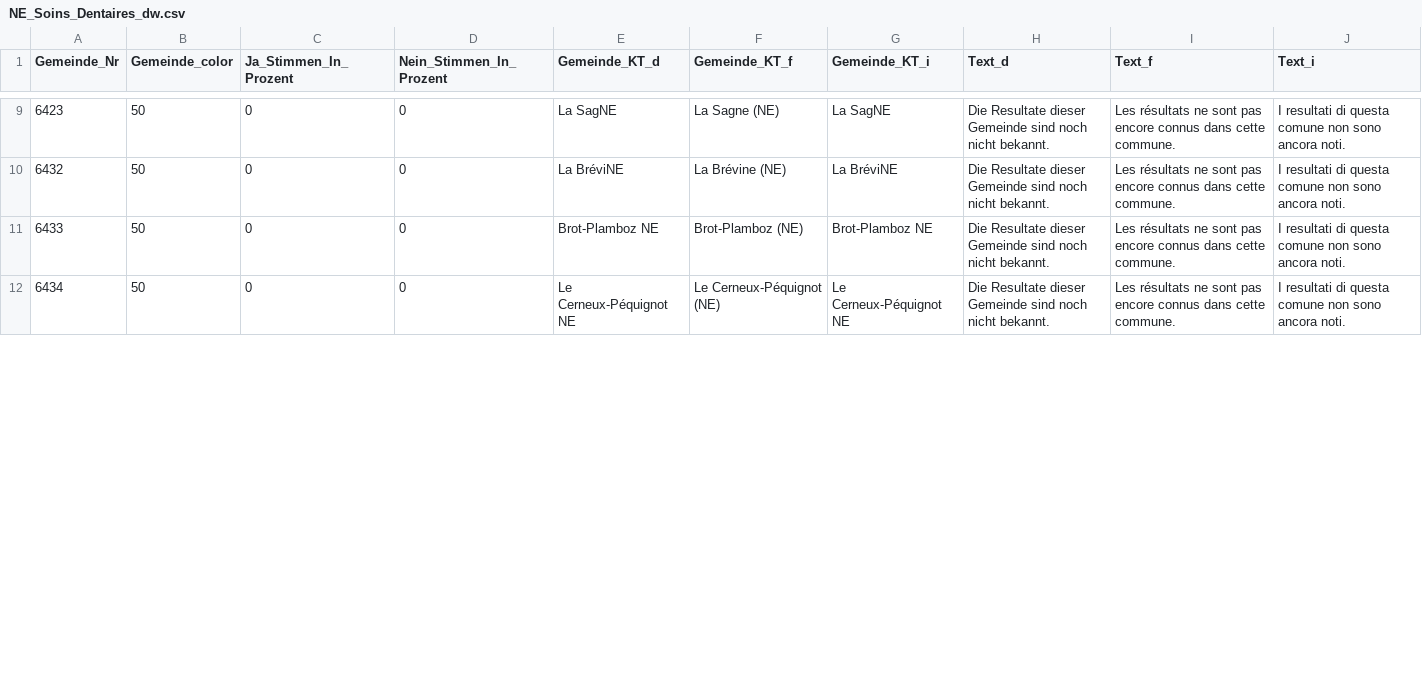
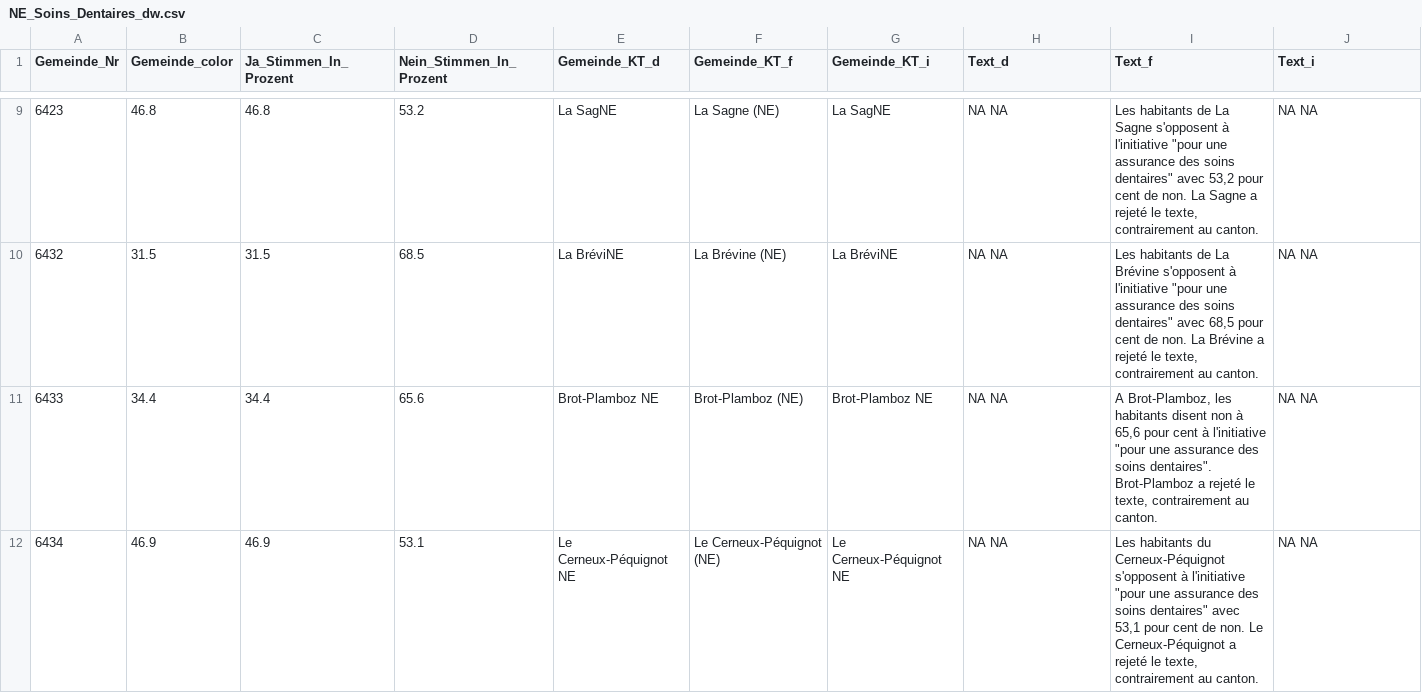
Before and after one commit to vey83/lena_september2022, a CSV file: Output/NE_Soins_Dentaires_dw.csv, drawn as a sheet; only a part is shown, gaps mark what is left out; the diff covers the shown part only.

```diff
--- a/Output/NE_Soins_Dentaires_dw.csv
+++ b/Output/NE_Soins_Dentaires_dw.csv
@@ -9,4 +9,4 @@
-6423,50,0,0,"La SagNE","La Sagne (NE)","La SagNE","Die Resultate dieser Gemeinde sind noch nicht bekannt.","Les résultats ne sont pas encore connus dans cette commune.","I resultati di questa comune non sono ancora noti."
-6432,50,0,0,"La BréviNE","La Brévine (NE)","La BréviNE","Die Resultate dieser Gemeinde sind noch nicht bekannt.","Les résultats ne sont pas encore connus dans cette commune.","I resultati di questa comune non sono ancora noti."
-6433,50,0,0,"Brot-Plamboz NE","Brot-Plamboz (NE)","Brot-Plamboz NE","Die Resultate dieser Gemeinde sind noch nicht bekannt.","Les résultats ne sont pas encore connus dans cette commune.","I resultati di questa comune non sono ancora noti."
-6434,50,0,0,"Le Cerneux-Péquignot NE","Le Cerneux-Péquignot (NE)","Le Cerneux-Péquignot NE","Die Resultate dieser Gemeinde sind noch nicht bekannt.","Les résultats ne sont pas encore connus dans cette commune.","I resultati di questa comune non sono ancora noti."
+6423,46.8,46.8,53.2,"La SagNE","La Sagne (NE)","La SagNE","NA NA","Les habitants de La Sagne s'opposent à l'initiative ""pour une assurance des soins dentaires"" avec 53,2 pour cent de non. La Sagne a rejeté le texte, contrairement au canton.","NA NA"
+6432,31.5,31.5,68.5,"La BréviNE","La Brévine (NE)","La BréviNE","NA NA","Les habitants de La Brévine s'opposent à l'initiative ""pour une assurance des soins dentaires"" avec 68,5 pour cent de non. La Brévine a rejeté le texte, contrairement au canton.","NA NA"
+6433,34.4,34.4,65.6,"Brot-Plamboz NE","Brot-Plamboz (NE)","Brot-Plamboz NE","NA NA","A Brot-Plamboz, les habitants disent non à 65,6 pour cent à l'initiative ""pour une assurance des soins dentaires"". Brot-Plamboz a rejeté le texte, contrairement au canton.","NA NA"
+6434,46.9,46.9,53.1,"Le Cerneux-Péquignot NE","Le Cerneux-Péquignot (NE)","Le Cerneux-Péquignot NE","NA NA","Les habitants du Cerneux-Péquignot s'opposent à l'initiative ""pour une assurance des soins dentaires"" avec 53,1 pour cent de non. Le Cerneux-Péquignot a rejeté le texte, contrairement au canton.","NA NA"
```
Also changed, not shown: 138 edited cells elsewhere in this file, Output/AHV_Mehrwertsteuer_dw_kantone.csv, Output/AHV_Rentenalter_dw_kantone.csv, 43 other files.
